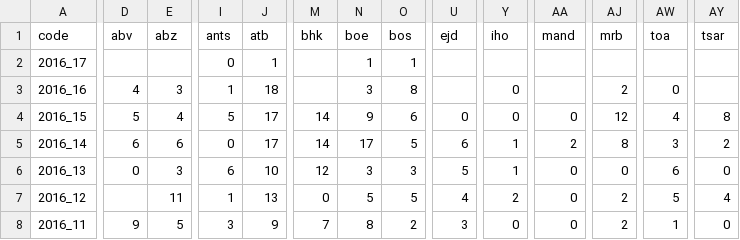
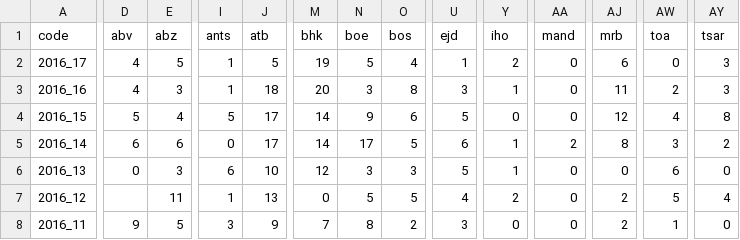
Before and after one commit to RanaivosonHerimanitra/Sentinel, a CSV file: data/Diarrh.csv, drawn as a sheet; only a part is shown, gaps mark what is left out; the diff covers the shown part only; the diff names each change by its address in the sheet, - before the commit and + after, or states it on an @@ line.

```diff
--- a/data/Diarrh.csv
+++ b/data/Diarrh.csv
-D2 (abv): (empty)
+D2 (abv): 4
-E2 (abz): (empty)
+E2 (abz): 5
-I2 (ants): 0
+I2 (ants): 1
-J2 (atb): 1
+J2 (atb): 5
-M2 (bhk): (empty)
+M2 (bhk): 19
-N2 (boe): 1
+N2 (boe): 5
-O2 (bos): 1
+O2 (bos): 4
-U2 (ejd): (empty)
+U2 (ejd): 1
-Y2 (iho): (empty)
+Y2 (iho): 2
-AA2:AA3 (mand): (empty)
+AA2:AA3 (mand): 0
-AJ2 (mrb): (empty)
+AJ2 (mrb): 6
-AW2 (toa): (empty)
+AW2 (toa): 0
-AY2:AY3 (tsar): (empty)
+AY2:AY3 (tsar): 3
-M3 (bhk): (empty)
+M3 (bhk): 20
-U3 (ejd): (empty)
+U3 (ejd): 3
-Y3 (iho): 0
+Y3 (iho): 1
-AJ3 (mrb): 2
+AJ3 (mrb): 11
-AW3 (toa): 0
+AW3 (toa): 2
-U4 (ejd): 0
+U4 (ejd): 5
```
Also changed, not shown: 29 edited cells elsewhere in this file, data/Consultations.csv, data/PaluConf.csv, 26 other files.
